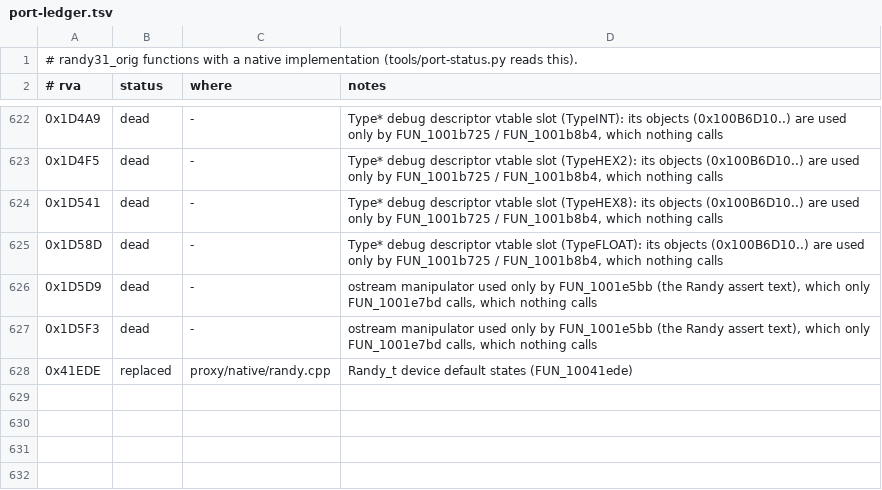
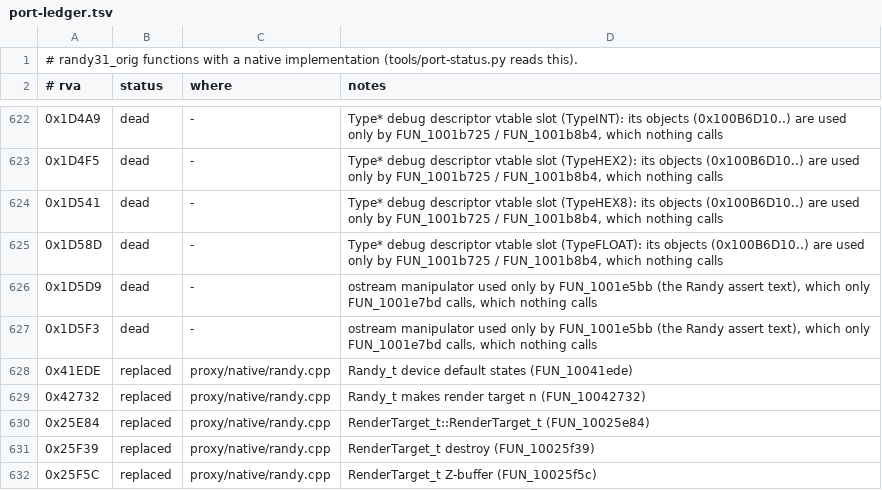
Before and after one commit to wannabuh/ao-vk, a TSV file: docs/port-ledger.tsv, drawn as a sheet; only a part is shown, gaps mark what is left out; the diff names each change by its address in the sheet, - before the commit and + after, or states it on an @@ line.

```diff
--- a/docs/port-ledger.tsv
+++ b/docs/port-ledger.tsv
+row 629: 0x42732 | replaced | proxy/native/randy.cpp | Randy_t makes render target n (FUN_10042732)
+row 630: 0x25E84 | replaced | proxy/native/randy.cpp | RenderTarget_t::RenderTarget_t (FUN_10025e84)
+row 631: 0x25F39 | replaced | proxy/native/randy.cpp | RenderTarget_t destroy (FUN_10025f39)
+row 632: 0x25F5C | replaced | proxy/native/randy.cpp | RenderTarget_t Z-buffer (FUN_10025f5c)
```
Also changed, not shown: 4 other files.
